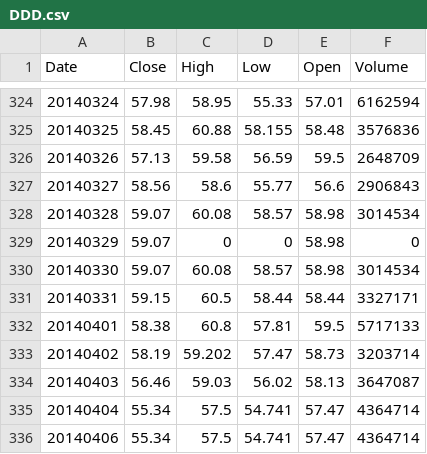
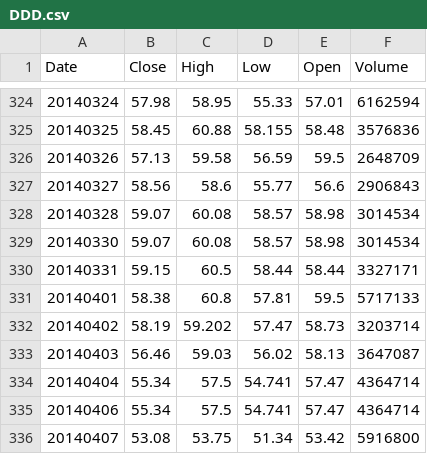
Before and after one commit to ViktoryiaR/PortfolioStrategy, a CSV file: Assets/DDD/DDD.csv, drawn as a sheet; only a part is shown, gaps mark what is left out; the shorter side is filled out with more unchanged rows; the diff names each change by its address in the sheet, - before the commit and + after, or states it on an @@ line.

```diff
--- a/Assets/DDD/DDD.csv
+++ b/Assets/DDD/DDD.csv
-row 329: 20140329 | 59.07 | 0 | 0 | 58.98 | 0
```
Also changed, not shown: Assets/CCE/CCE.csv, Assets/JNJ/JNJ.csv, 22 other files.
